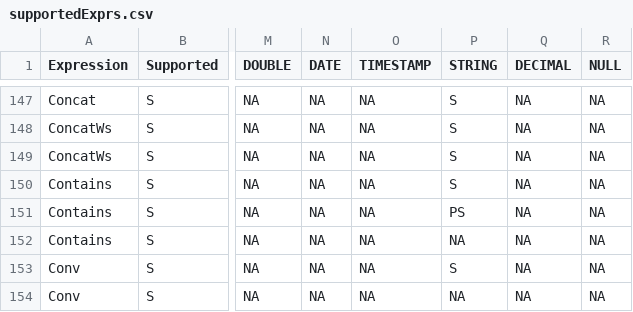
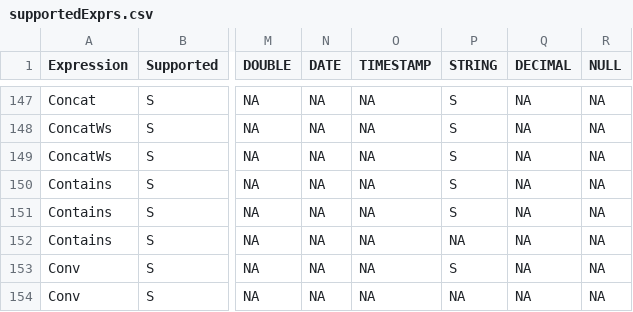
Before and after one commit to NVIDIA/spark-rapids, a CSV file: tools/generated_files/358/supportedExprs.csv, drawn as a sheet; only a part is shown, gaps mark what is left out; the diff names each change by its address in the sheet, - before the commit and + after, or states it on an @@ line.

Commit message:
Supported exprs update.
Signed-off-by: MithunR <mithunr@nvidia.com>

```diff
--- a/tools/generated_files/358/supportedExprs.csv
+++ b/tools/generated_files/358/supportedExprs.csv
-P151 (STRING): PS
+P151 (STRING): S
```
Also changed, not shown: 15 other files.
